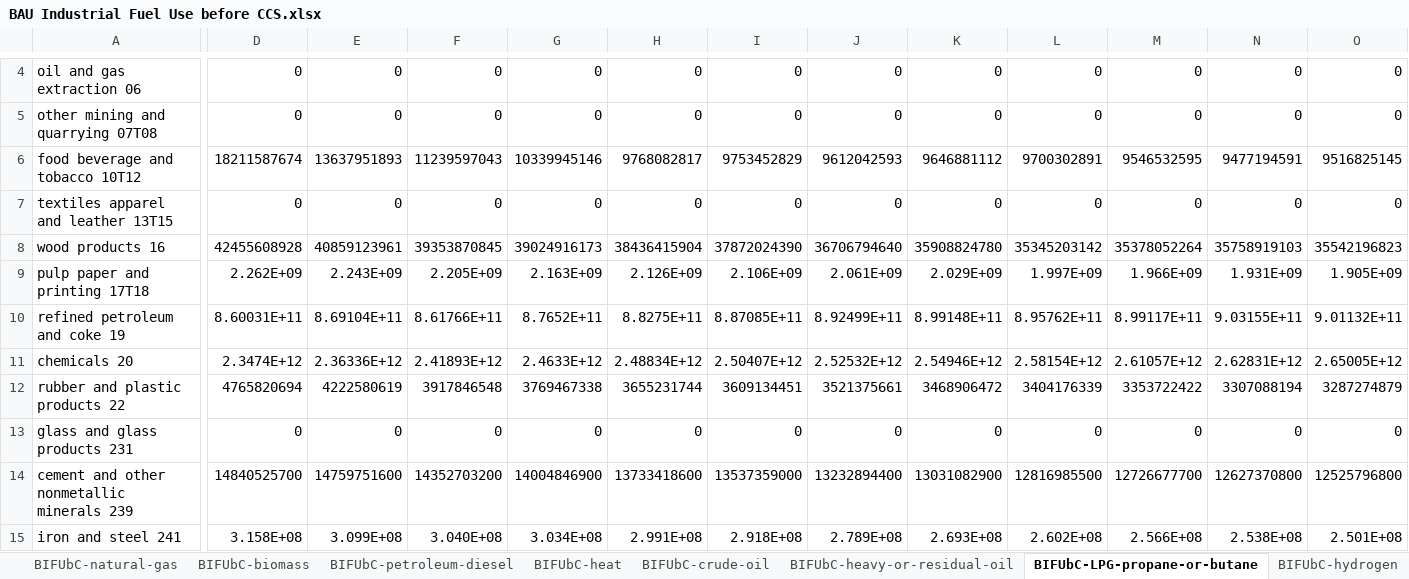
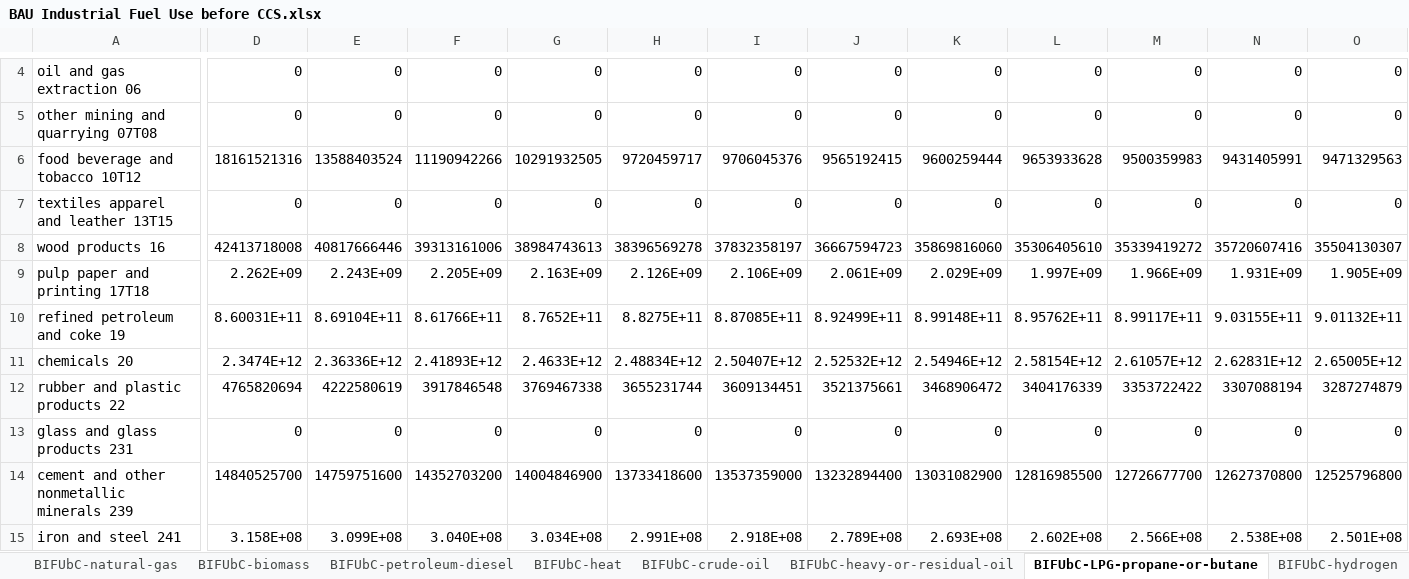
Before and after one commit to EnergyInnovation/eps-oregon, an Excel workbook: InputData/indst/BIFUbC/BAU Industrial Fuel Use before CCS.xlsx, sheet BIFUbC-LPG-propane-or-butane, drawn as a sheet; only a part is shown, gaps mark what is left out; values as stored, in another font and other column widths than the file's, no borders; the diff covers the shown part only; the diff names each change by its address in the sheet, - before the commit and + after, or states it on an @@ line.

Commit message:
Revert "Temporarily revert BIFUbC"
This reverts commit 571d12565eda4c56c61f1a458cad9e461aed2b57.

```diff
--- a/InputData/indst/BIFUbC/BAU Industrial Fuel Use before CCS.xlsx (sheet BIFUbC-LPG-propane-or-butane)
+++ b/InputData/indst/BIFUbC/BAU Industrial Fuel Use before CCS.xlsx (sheet BIFUbC-LPG-propane-or-butane)
-D6: 18211587674
+D6: 18161521316
-E6: 13637951893
+E6: 13588403524
-F6: 11239597043
+F6: 11190942266
-G6: 10339945146
+G6: 10291932505
-H6: 9768082817
+H6: 9720459717
-I6: 9753452829
+I6: 9706045376
-J6: 9612042593
+J6: 9565192415
-K6: 9646881112
+K6: 9600259444
-L6: 9700302891
+L6: 9653933628
-M6: 9546532595
+M6: 9500359983
-N6: 9477194591
+N6: 9431405991
-O6: 9516825145
+O6: 9471329563
-D8: 42455608928
+D8: 42413718008
-E8: 40859123961
+E8: 40817666446
-F8: 39353870845
+F8: 39313161006
-G8: 39024916173
+G8: 38984743613
-H8: 38436415904
+H8: 38396569278
-I8: 37872024390
+I8: 37832358197
-J8: 36706794640
+J8: 36667594723
-K8: 35908824780
+K8: 35869816060
-L8: 35345203142
+L8: 35306405610
-M8: 35378052264
+M8: 35339419272
-N8: 35758919103
+N8: 35720607416
-O8: 35542196823
+O8: 35504130307
```
Also changed, not shown: 34 edited cells elsewhere in this sheet, sheet BIFUbC-natural-gas, sheet BIFUbC-electricity, sheet BIFUbC-petroleum-diesel, sheet BIFUbC-coal, sheet BIFUbC-biomass, sheet BIFUbC-crude-oil, 7 other files.
